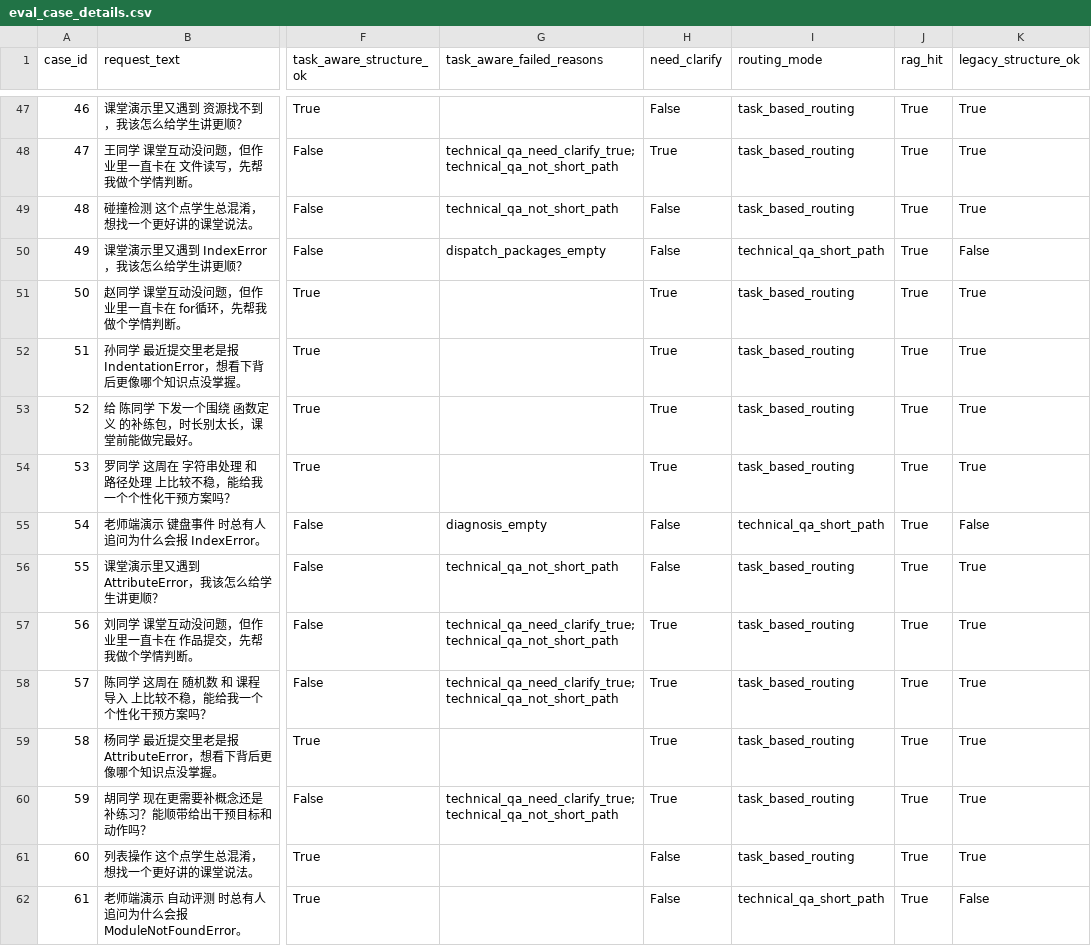
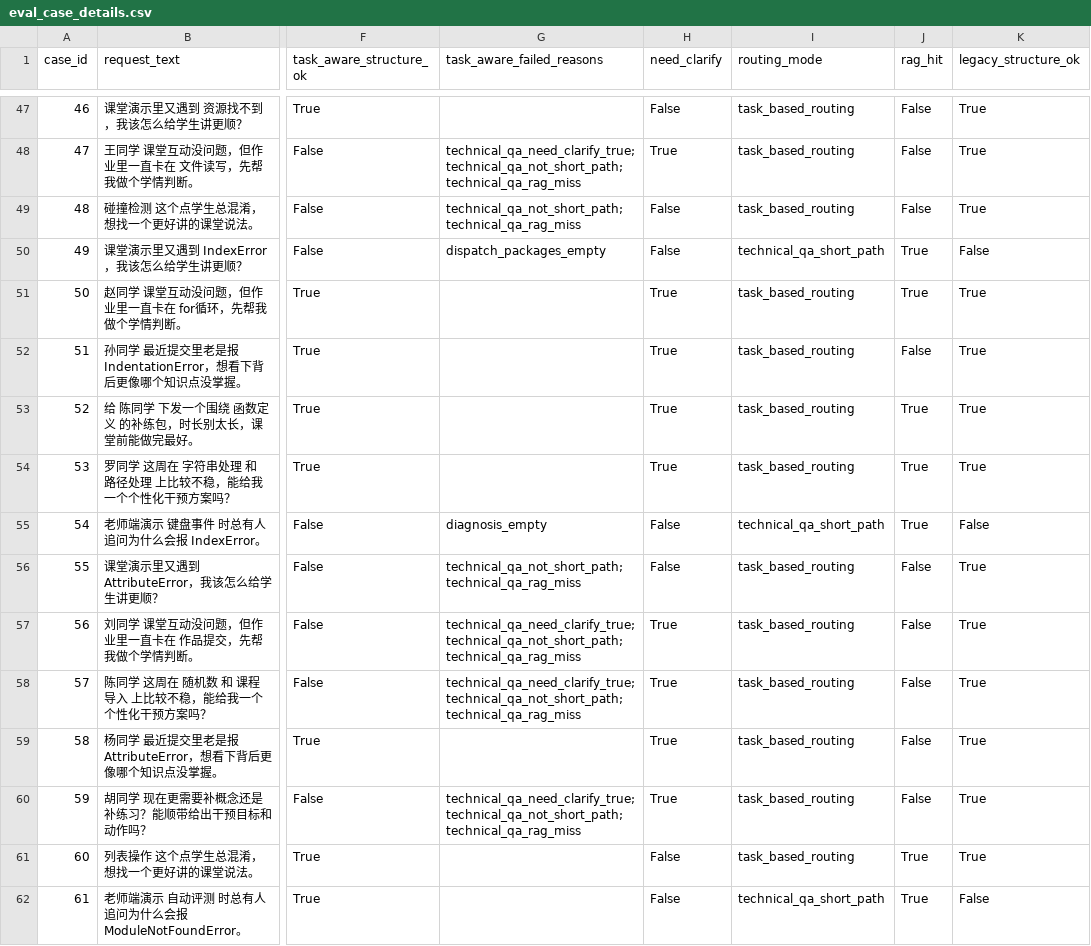
Before and after one commit to nnewlander/diagnosis-intervention-agent-platform, a CSV file: outputs/eval_case_details.csv, drawn as a sheet; only a part is shown, gaps mark what is left out; the diff covers the shown part only; the diff names each change by its address in the sheet, - before the commit and + after, or states it on an @@ line.

```diff
--- a/outputs/eval_case_details.csv
+++ b/outputs/eval_case_details.csv
-J47:J49 (rag_hit): True
+J47:J49 (rag_hit): False
-G48 (task_aware_failed_reasons): technical_qa_need_clarify_true;technical_qa_not_short_path
+G48 (task_aware_failed_reasons): technical_qa_need_clarify_true;technical_qa_not_short_path;technical_qa_rag_miss
-G49 (task_aware_failed_reasons): technical_qa_not_short_path
+G49 (task_aware_failed_reasons): technical_qa_not_short_path;technical_qa_rag_miss
-J52 (rag_hit): True
+J52 (rag_hit): False
-G56 (task_aware_failed_reasons): technical_qa_not_short_path
+G56 (task_aware_failed_reasons): technical_qa_not_short_path;technical_qa_rag_miss
-J56:J60 (rag_hit): True
+J56:J60 (rag_hit): False
-G57:G58 (task_aware_failed_reasons): technical_qa_need_clarify_true;technical_qa_not_short_path
+G57:G58 (task_aware_failed_reasons): technical_qa_need_clarify_true;technical_qa_not_short_path;technical_qa_rag_miss
-G60 (task_aware_failed_reasons): technical_qa_need_clarify_true;technical_qa_not_short_path
+G60 (task_aware_failed_reasons): technical_qa_need_clarify_true;technical_qa_not_short_path;technical_qa_rag_miss
```
Also changed, not shown: 60 edited cells elsewhere in this file, outputs/eval_report.csv, outputs/technical_qa_error_cases.csv, 5 other files.
